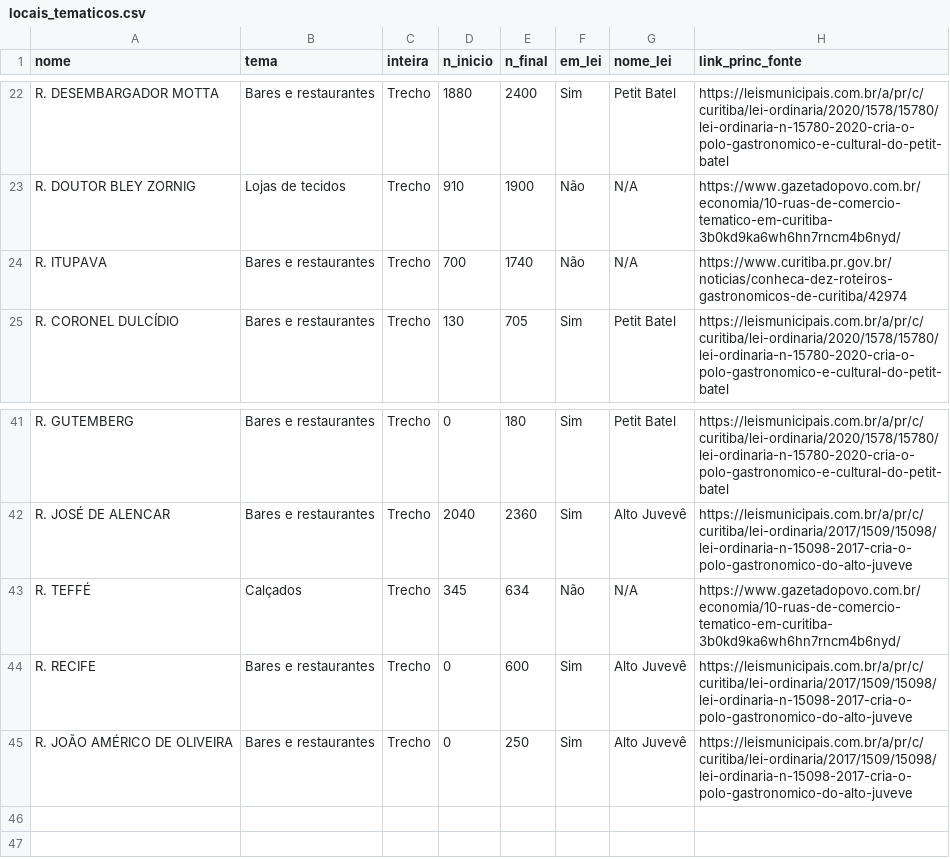
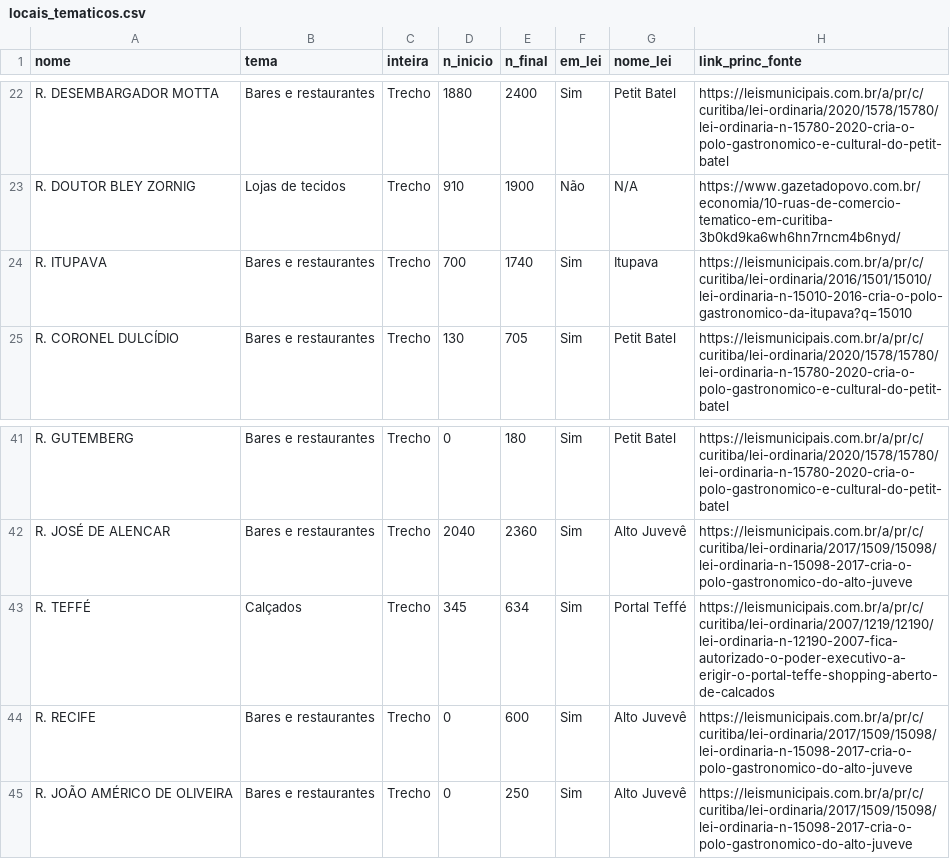
Before and after one commit to avaraujojr/tcc_alcides_alvaras, a CSV file: auxiliares/locais_tematicos.csv, drawn as a sheet; only a part is shown, gaps mark what is left out.

Commit message:
Inclusão principais novos critérios
Inclusão principais novos critérios

```diff
--- a/auxiliares/locais_tematicos.csv
+++ b/auxiliares/locais_tematicos.csv
@@ -23,3 +23,3 @@ nome,tema,inteira,n_inicio,n_final,em_lei,nome_lei,link_princ_fonte
 "R. DOUTOR BLEY ZORNIG","Lojas de tecidos","Trecho",910,1900,"Não","N/A",https://www.gazetadopovo.com.br/economia/10-ruas-de-comercio-tematico-em-curitiba-3b0kd9ka6wh6hn7rncm4b6nyd/
-"R. ITUPAVA","Bares e restaurantes","Trecho",700,1740,"Não","N/A",https://www.curitiba.pr.gov.br/noticias/conheca-dez-roteiros-gastronomicos-de-curitiba/42974
+"R. ITUPAVA","Bares e restaurantes","Trecho",700,1740,"Sim","Itupava",https://leismunicipais.com.br/a/pr/c/curitiba/lei-ordinaria/2016/1501/15010/lei-ordinaria-n-15010-2016-cria-o-polo-gastronomico-da-itupava?q=15010
 "R. CORONEL DULCÍDIO","Bares e restaurantes","Trecho",130,705,"Sim","Petit Batel",https://leismunicipais.com.br/a/pr/c/curitiba/lei-ordinaria/2020/1578/15780/lei-ordinaria-n-15780-2020-cria-o-polo-gastronomico-e-cultural-do-petit-batel
@@ -42,3 +42,3 @@ nome,tema,inteira,n_inicio,n_final,em_lei,nome_lei,link_princ_fonte
 "R. JOSÉ DE ALENCAR","Bares e restaurantes","Trecho",2040,2360,"Sim","Alto Juvevê",https://leismunicipais.com.br/a/pr/c/curitiba/lei-ordinaria/2017/1509/15098/lei-ordinaria-n-15098-2017-cria-o-polo-gastronomico-do-alto-juveve
-"R. TEFFÉ","Calçados","Trecho",345,634,"Não","N/A",https://www.gazetadopovo.com.br/economia/10-ruas-de-comercio-tematico-em-curitiba-3b0kd9ka6wh6hn7rncm4b6nyd/
+"R. TEFFÉ","Calçados","Trecho",345,634,"Sim","Portal Teffé",https://leismunicipais.com.br/a/pr/c/curitiba/lei-ordinaria/2007/1219/12190/lei-ordinaria-n-12190-2007-fica-autorizado-o-poder-executivo-a-erigir-o-portal-teffe-shopping-aberto-de-calcados
 "R. RECIFE","Bares e restaurantes","Trecho",0,600,"Sim","Alto Juvevê",https://leismunicipais.com.br/a/pr/c/curitiba/lei-ordinaria/2017/1509/15098/lei-ordinaria-n-15098-2017-cria-o-polo-gastronomico-do-alto-juveve
```
Also changed, not shown: 1 other file.
